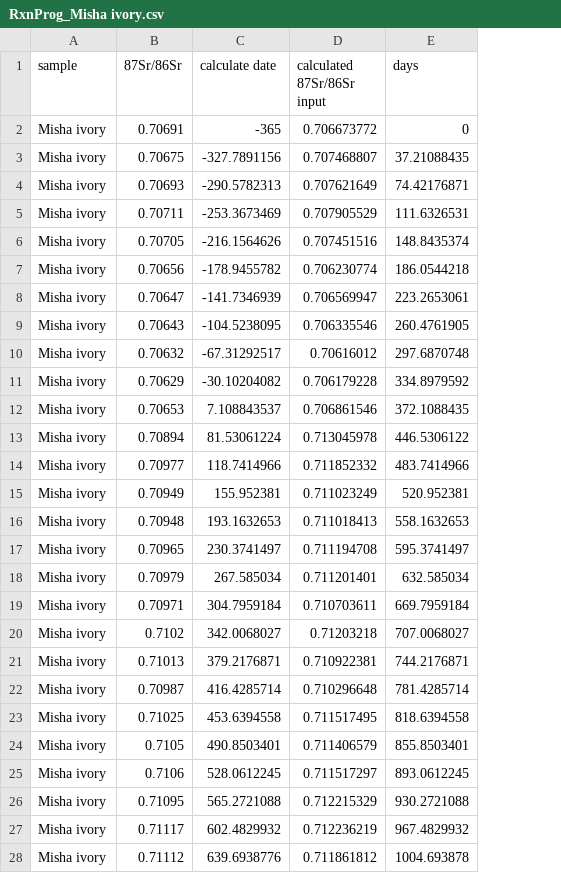
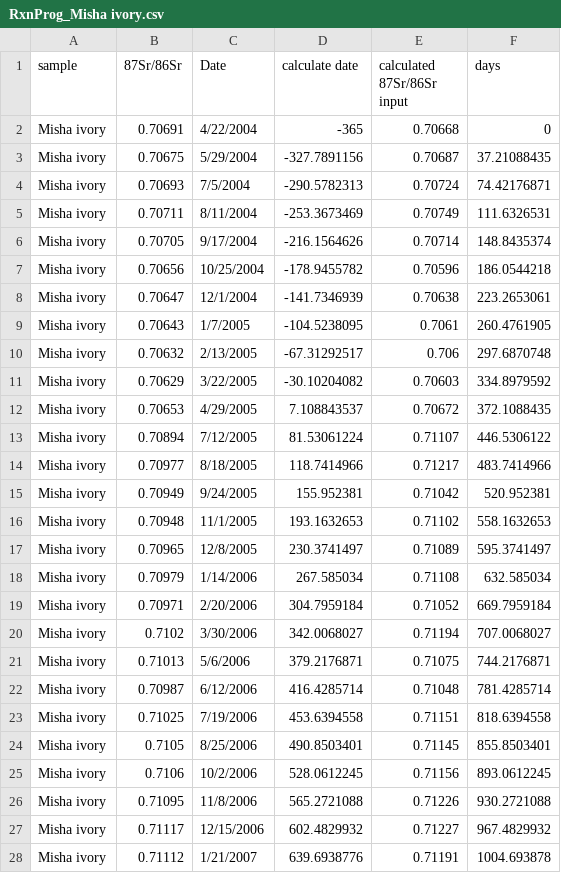
Before and after one commit to Deming-Yang/Enamel_Sr, a CSV file: data/RxnProg_Misha ivory.csv, drawn as a sheet; only a part is shown; addresses are those after the commit; the diff covers the shown part only; the diff names each change by its address in the sheet, - before the commit and + after, or states it on an @@ line.

```diff
--- a/data/RxnProg_Misha ivory.csv
+++ b/data/RxnProg_Misha ivory.csv
+column C (Date), rows 2-28: 4/22/2004 | 5/29/2004 | 7/5/2004 | 8/11/2004 | 9/17/2004 | 10/25/2004 | 12/1/2004 | 1/7/2005 | 2/13/2005 | 3/22/2005 | 4/29/2005 | 7/12/2005 | 8/18/2005 | 9/24/2005 | 11/1/2005 | 12/8/2005 | 1/14/2006 | 2/20/2006 | 3/30/2006 | 5/6/2006 | 6/12/2006 | 7/19/2006 | 8/25/2006 | 10/2/2006 | 11/8/2006 | 12/15/2006 | 1/21/2007
-E2 (calculated 87Sr/86Sr input): 0.706673772
+E2 (calculated 87Sr/86Sr input): 0.70668
-E3 (calculated 87Sr/86Sr input): 0.707468807
+E3 (calculated 87Sr/86Sr input): 0.70687
-E4 (calculated 87Sr/86Sr input): 0.707621649
+E4 (calculated 87Sr/86Sr input): 0.70724
-E5 (calculated 87Sr/86Sr input): 0.707905529
+E5 (calculated 87Sr/86Sr input): 0.70749
-E6 (calculated 87Sr/86Sr input): 0.707451516
+E6 (calculated 87Sr/86Sr input): 0.70714
-E7 (calculated 87Sr/86Sr input): 0.706230774
+E7 (calculated 87Sr/86Sr input): 0.70596
-E8 (calculated 87Sr/86Sr input): 0.706569947
+E8 (calculated 87Sr/86Sr input): 0.70638
-E9 (calculated 87Sr/86Sr input): 0.706335546
+E9 (calculated 87Sr/86Sr input): 0.7061
-E10 (calculated 87Sr/86Sr input): 0.70616012
+E10 (calculated 87Sr/86Sr input): 0.706
-E11 (calculated 87Sr/86Sr input): 0.706179228
+E11 (calculated 87Sr/86Sr input): 0.70603
-E12 (calculated 87Sr/86Sr input): 0.706861546
+E12 (calculated 87Sr/86Sr input): 0.70672
-E13 (calculated 87Sr/86Sr input): 0.713045978
+E13 (calculated 87Sr/86Sr input): 0.71107
-E14 (calculated 87Sr/86Sr input): 0.711852332
+E14 (calculated 87Sr/86Sr input): 0.71217
-E15 (calculated 87Sr/86Sr input): 0.711023249
+E15 (calculated 87Sr/86Sr input): 0.71042
-E16 (calculated 87Sr/86Sr input): 0.711018413
+E16 (calculated 87Sr/86Sr input): 0.71102
-E17 (calculated 87Sr/86Sr input): 0.711194708
+E17 (calculated 87Sr/86Sr input): 0.71089
-E18 (calculated 87Sr/86Sr input): 0.711201401
+E18 (calculated 87Sr/86Sr input): 0.71108
-E19 (calculated 87Sr/86Sr input): 0.710703611
+E19 (calculated 87Sr/86Sr input): 0.71052
-E20 (calculated 87Sr/86Sr input): 0.71203218
+E20 (calculated 87Sr/86Sr input): 0.71194
-E21 (calculated 87Sr/86Sr input): 0.710922381
+E21 (calculated 87Sr/86Sr input): 0.71075
-E22 (calculated 87Sr/86Sr input): 0.710296648
+E22 (calculated 87Sr/86Sr input): 0.71048
-E23 (calculated 87Sr/86Sr input): 0.711517495
+E23 (calculated 87Sr/86Sr input): 0.71151
-E24 (calculated 87Sr/86Sr input): 0.711406579
+E24 (calculated 87Sr/86Sr input): 0.71145
-E25 (calculated 87Sr/86Sr input): 0.711517297
+E25 (calculated 87Sr/86Sr input): 0.71156
-E26 (calculated 87Sr/86Sr input): 0.712215329
+E26 (calculated 87Sr/86Sr input): 0.71226
-E27 (calculated 87Sr/86Sr input): 0.712236219
+E27 (calculated 87Sr/86Sr input): 0.71227
-E28 (calculated 87Sr/86Sr input): 0.711861812
+E28 (calculated 87Sr/86Sr input): 0.71191
```
Also changed, not shown: 13 edited cells elsewhere in this file, 1 other file.
